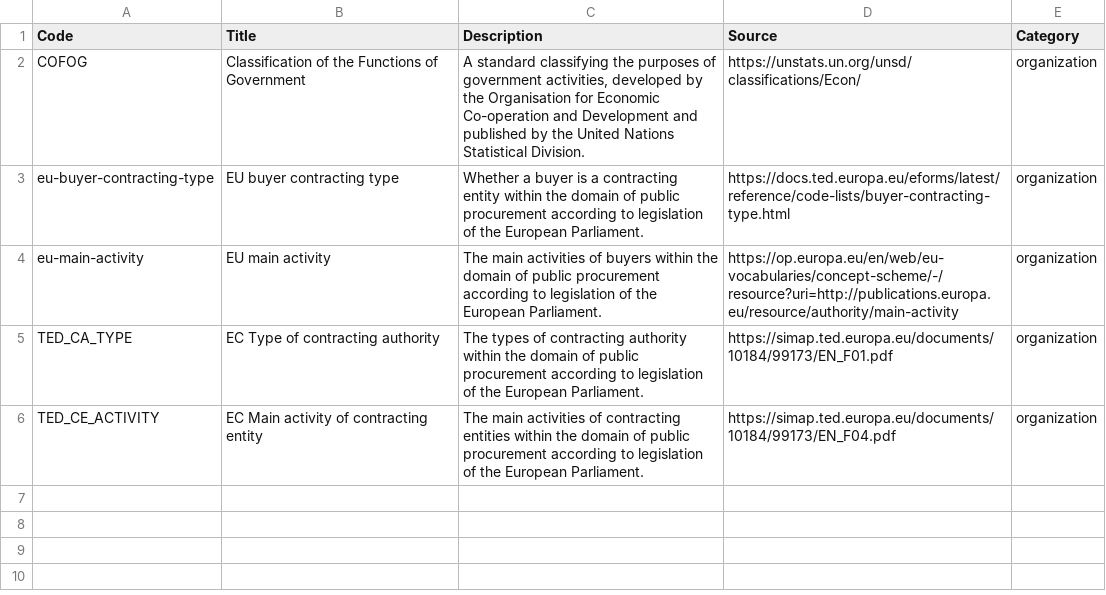
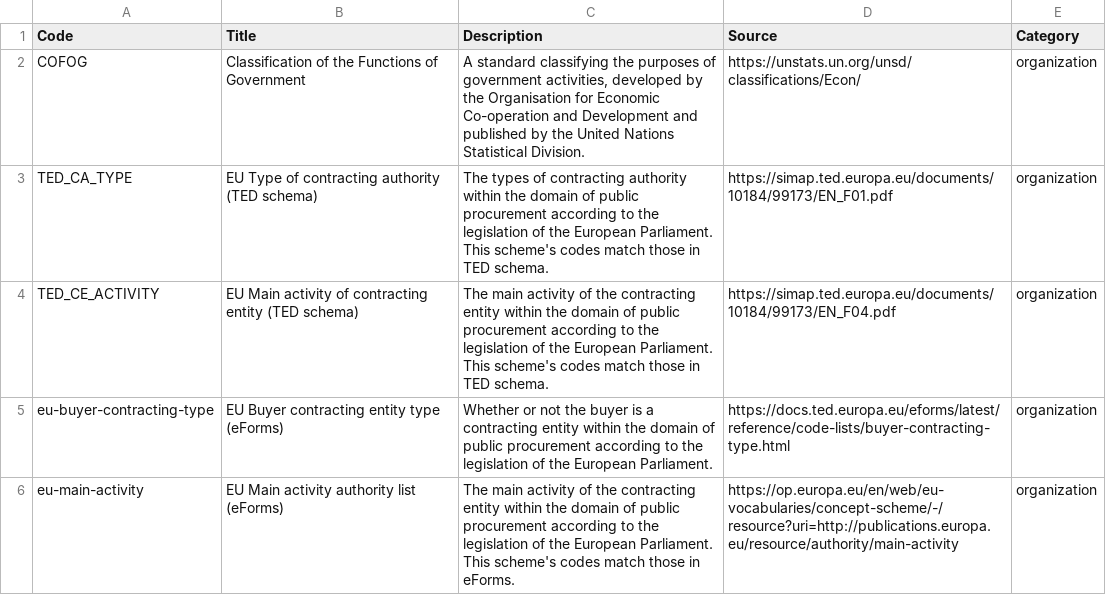
Before and after one commit to open-contracting-extensions/ocds_organizationClassification_extension, a CSV file: codelists/+itemClassificationScheme.csv, drawn as a sheet.

Commit message:
codelists: Update titles and descriptions for EU codes. readme: Remove legal context (extension is not EU specific).

```diff
--- a/codelists/+itemClassificationScheme.csv
+++ b/codelists/+itemClassificationScheme.csv
@@ -2,5 +2,5 @@ Code,Title,Description,Source,Category
 COFOG,Classification of the Functions of Government,"A standard classifying the purposes of government activities, developed by the Organisation for Economic Co-operation and Development and published by the United Nations Statistical Division.",https://unstats.un.org/unsd/classifications/Econ/,organization
-eu-buyer-contracting-type,EU buyer contracting type,Whether a buyer is a contracting entity within the domain of public procurement according to legislation of the European Parliament.,https://docs.ted.europa.eu/eforms/latest/reference/code-lists/buyer-contracting-type.html,organization
-eu-main-activity,EU main activity,The main activities of buyers within the domain of public procurement according to legislation of the European Parliament.,https://op.europa.eu/en/web/eu-vocabularies/concept-scheme/-/resource?uri=http://publications.europa.eu/resource/authority/main-activity,organization
-TED_CA_TYPE,EC Type of contracting authority,The types of contracting authority within the domain of public procurement according to legislation of the European Parliament.,https://simap.ted.europa.eu/documents/10184/99173/EN_F01.pdf,organization
-TED_CE_ACTIVITY,EC Main activity of contracting entity,The main activities of contracting entities within the domain of public procurement according to legislation of the European Parliament.,https://simap.ted.europa.eu/documents/10184/99173/EN_F04.pdf,organization
+TED_CA_TYPE,EU Type of contracting authority (TED schema),The types of contracting authority within the domain of public procurement according to the legislation of the European Parliament. This scheme's codes match those in TED schema.,https://simap.ted.europa.eu/documents/10184/99173/EN_F01.pdf,organization
+TED_CE_ACTIVITY,EU Main activity of contracting entity (TED schema),The main activity of the contracting entity within the domain of public procurement according to the legislation of the European Parliament. This scheme's codes match those in TED schema.,https://simap.ted.europa.eu/documents/10184/99173/EN_F04.pdf,organization
+eu-buyer-contracting-type,EU Buyer contracting entity type (eForms),Whether or not the buyer is a contracting entity within the domain of public procurement according to the legislation of the European Parliament.,https://docs.ted.europa.eu/eforms/latest/reference/code-lists/buyer-contracting-type.html,organization
+eu-main-activity,EU Main activity authority list (eForms),The main activity of the contracting entity within the domain of public procurement according to the legislation of the European Parliament. This scheme's codes match those in eForms.,https://op.europa.eu/en/web/eu-vocabularies/concept-scheme/-/resource?uri=http://publications.europa.eu/resource/authority/main-activity,organization
```
Also changed, not shown: 1 other file.
